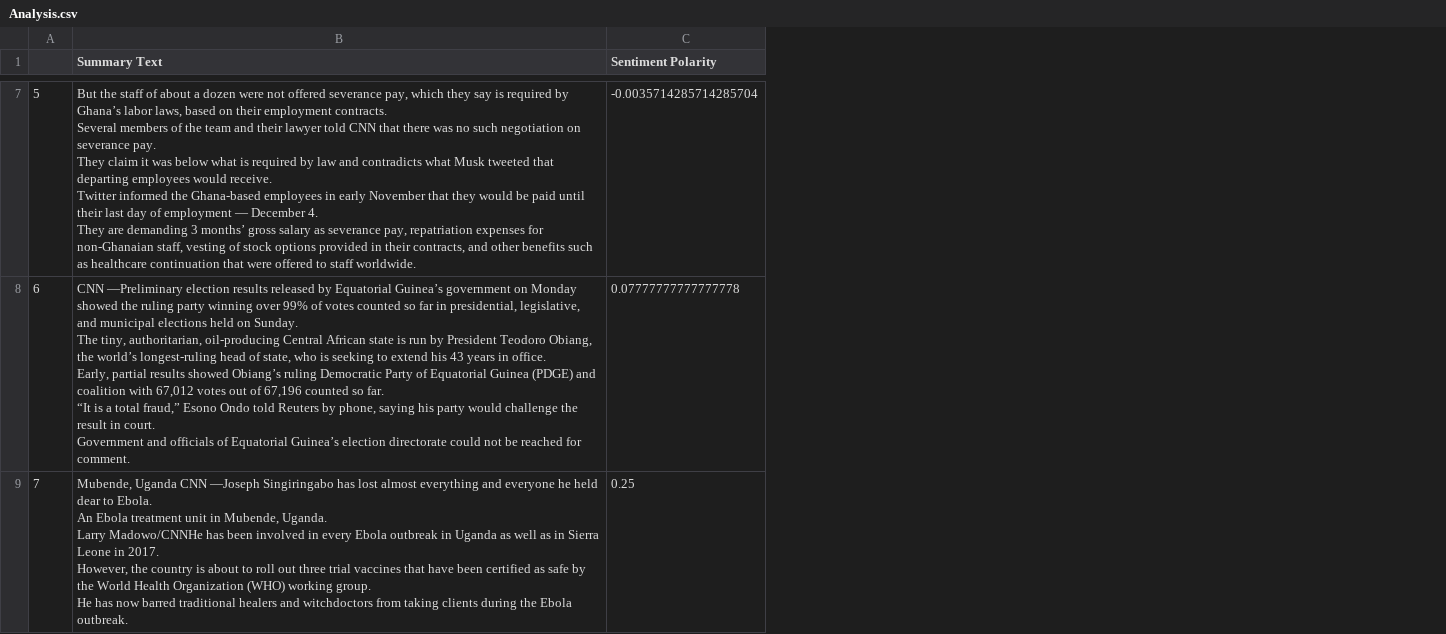
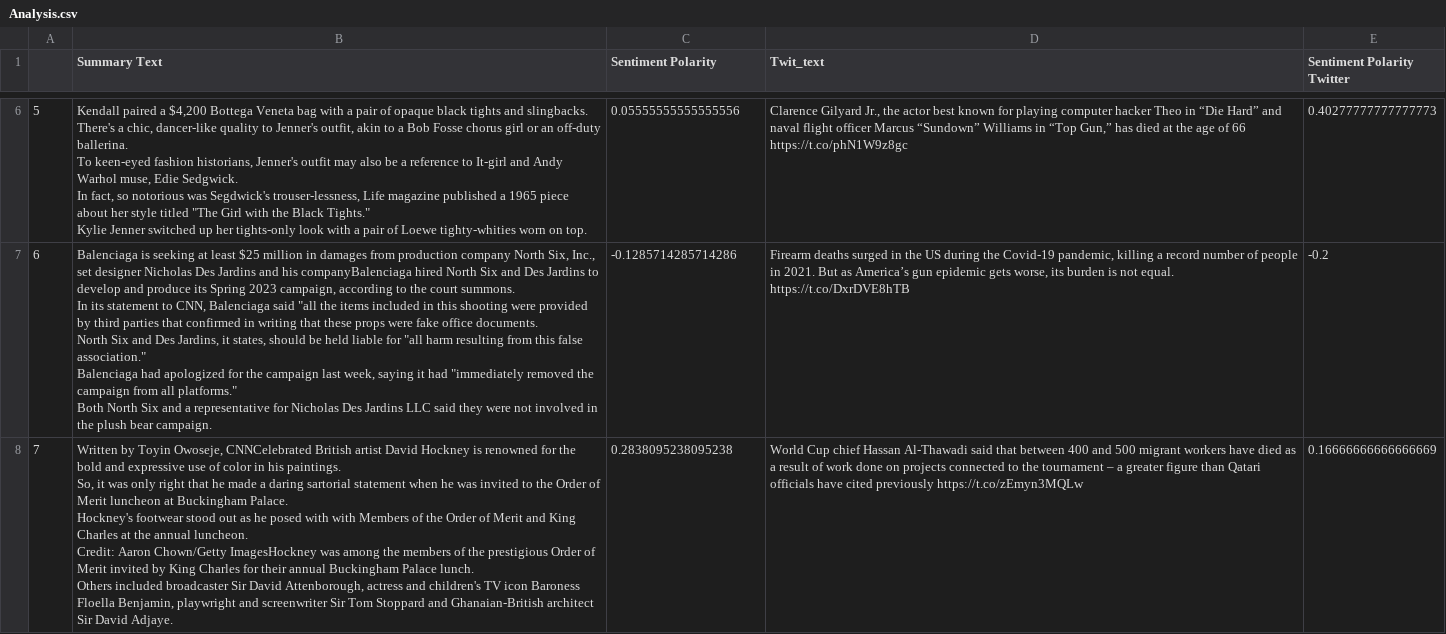
Before and after one commit to siddh34/Sentiment-Analysis, a CSV file: Analysis.csv, drawn as a sheet; only a part is shown, gaps mark what is left out; addresses are those after the commit; ↵ is a line break in a cell; the diff covers the shown part only; the diff names each change by its address in the sheet, - before the commit and + after, or states it on an @@ line.

Commit message:
"Twitter Added analysed"

```diff
--- a/Analysis.csv
+++ b/Analysis.csv
+column D (Twit_text), rows 6-8: Clarence Gilyard Jr., the actor best known for playing computer hacker Theo in “Die Hard” and naval flight officer Marcus “Sundown” Williams in “Top Gun,” has died at the age of 66 https://t.co/phN1W9z8gc | Firearm deaths surged in the US during the Covid-19 pandemic, killing a record number of people in 2021. But as America’s gun epidemic gets worse, its burden is not equal. https://t.co/DxrDVE8hTB | World Cup chief Hassan Al-Thawadi said that between 400 and 500 migrant workers have died as a result of work done on projects connected to the tournament – a greater figure than Qatari officials have cited previously https://t.co/zEmyn3MQLw
+column E (Sentiment Polarity Twitter), rows 6-8: 0.40277777777777773 | -0.2 | 0.16666666666666669
-B6 (Summary Text): But the staff of about a dozen were not offered severance pay, which they say is required by Ghana’s labor laws, based on their employment contracts. ↵ Several members of the team and their lawyer told CNN that there was no such negotiation on severance pay. ↵ They claim it was below what is required by law and contradicts what Musk tweeted that departing employees would receive. ↵ Twitter informed the Ghana-based employees in early November that they would be paid until their last day of employment — December 4. ↵ They are demanding 3 months’ gross salary as severance pay, repatriation expenses for non-Ghanaian staff, vesting of stock options provided in their contracts, and other benefits such as healthcare continuation that were offered to staff worldwide.
+B6 (Summary Text): Kendall paired a $4,200 Bottega Veneta bag with a pair of opaque black tights and slingbacks. ↵ There's a chic, dancer-like quality to Jenner's outfit, akin to a Bob Fosse chorus girl or an off-duty ballerina. ↵ To keen-eyed fashion historians, Jenner's outfit may also be a reference to It-girl and Andy Warhol muse, Edie Sedgwick. ↵ In fact, so notorious was Segdwick's trouser-lessness, Life magazine published a 1965 piece about her style titled "The Girl with the Black Tights." ↵ Kylie Jenner switched up her tights-only look with a pair of Loewe tighty-whities worn on top.
-C6 (Sentiment Polarity): -0.0035714285714285704
+C6 (Sentiment Polarity): 0.05555555555555556
-B7 (Summary Text): CNN —Preliminary election results released by Equatorial Guinea’s government on Monday showed the ruling party winning over 99% of votes counted so far in presidential, legislative, and municipal elections held on Sunday. ↵ The tiny, authoritarian, oil-producing Central African state is run by President Teodoro Obiang, the world’s longest-ruling head of state, who is seeking to extend his 43 years in office. ↵ Early, partial results showed Obiang’s ruling Democratic Party of Equatorial Guinea (PDGE) and coalition with 67,012 votes out of 67,196 counted so far. ↵ “It is a total fraud,” Esono Ondo told Reuters by phone, saying his party would challenge the result in court. ↵ Government and officials of Equatorial Guinea’s election directorate could not be reached for comment.
+B7 (Summary Text): Balenciaga is seeking at least $25 million in damages from production company North Six, Inc., set designer Nicholas Des Jardins and his companyBalenciaga hired North Six and Des Jardins to develop and produce its Spring 2023 campaign, according to the court summons. ↵ In its statement to CNN, Balenciaga said "all the items included in this shooting were provided by third parties that confirmed in writing that these props were fake office documents. ↵ North Six and Des Jardins, it states, should be held liable for "all harm resulting from this false association." ↵ Balenciaga had apologized for the campaign last week, saying it had "immediately removed the campaign from all platforms." ↵ Both North Six and a representative for Nicholas Des Jardins LLC said they were not involved in the plush bear campaign.
-C7 (Sentiment Polarity): 0.07777777777777778
+C7 (Sentiment Polarity): -0.1285714285714286
-B8 (Summary Text): Mubende, Uganda CNN —Joseph Singiringabo has lost almost everything and everyone he held dear to Ebola. ↵ An Ebola treatment unit in Mubende, Uganda. ↵ Larry Madowo/CNNHe has been involved in every Ebola outbreak in Uganda as well as in Sierra Leone in 2017. ↵ However, the country is about to roll out three trial vaccines that have been certified as safe by the World Health Organization (WHO) working group. ↵ He has now barred traditional healers and witchdoctors from taking clients during the Ebola outbreak.
+B8 (Summary Text): Written by Toyin Owoseje, CNNCelebrated British artist David Hockney is renowned for the bold and expressive use of color in his paintings. ↵ So, it was only right that he made a daring sartorial statement when he was invited to the Order of Merit luncheon at Buckingham Palace. ↵ Hockney's footwear stood out as he posed with with Members of the Order of Merit and King Charles at the annual luncheon. ↵ Credit: Aaron Chown/Getty ImagesHockney was among the members of the prestigious Order of Merit invited by King Charles for their annual Buckingham Palace lunch. ↵ Others included broadcaster Sir David Attenborough, actress and children's TV icon Baroness Floella Benjamin, playwright and screenwriter Sir Tom Stoppard and Ghanaian-British architect Sir David Adjaye.
-C8 (Sentiment Polarity): 0.25
+C8 (Sentiment Polarity): 0.2838095238095238
```
Also changed, not shown: 1 added row, 1 removed row and 10 edited cells elsewhere in this file, 4 other files.
